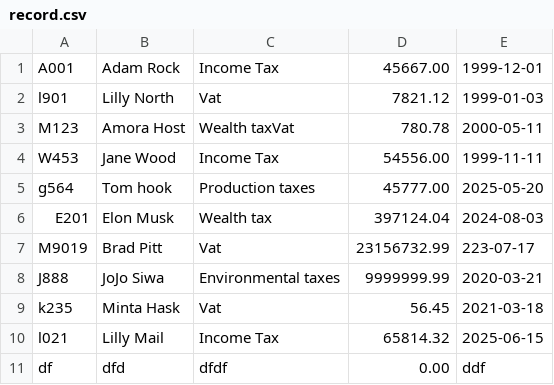
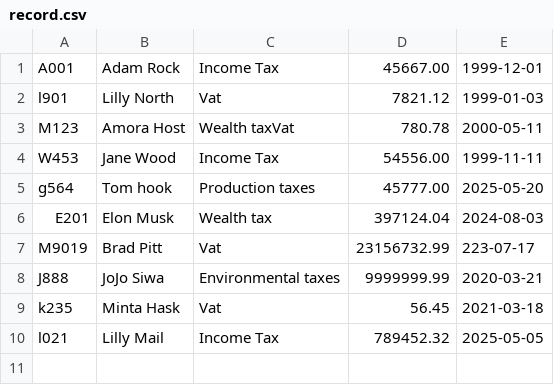
Before and after one commit to Amox111/TaxManagement_FinalProj, a CSV file: record.csv, drawn as a sheet.

```diff
--- a/record.csv
+++ b/record.csv
@@ -9,3 +9,2 @@ J888,JoJo Siwa,Environmental taxes,9999999.99,2020-03-21
 k235,Minta Hask,Vat,56.45,2021-03-18
-l021,Lilly Mail,Income Tax,65814.32,2025-06-15
-df,dfd,dfdf,0.00,ddf
+l021,Lilly Mail,Income Tax,789452.32,2025-05-05
```
Also changed, not shown: 2 other files.
